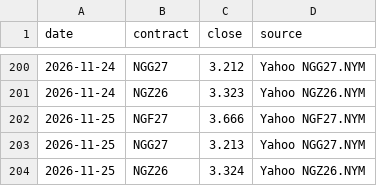
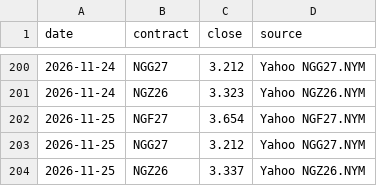
Before and after one commit to KrisMaros/gwhdd-data, a CSV file: data/contract_prices.csv, drawn as a sheet; only a part is shown, gaps mark what is left out.

```diff
--- a/data/contract_prices.csv
+++ b/data/contract_prices.csv
@@ -201,4 +201,4 @@ date,contract,close,source
 2026-11-24,NGZ26,3.323,Yahoo NGZ26.NYM
-2026-11-25,NGF27,3.666,Yahoo NGF27.NYM
-2026-11-25,NGG27,3.213,Yahoo NGG27.NYM
-2026-11-25,NGZ26,3.324,Yahoo NGZ26.NYM
+2026-11-25,NGF27,3.654,Yahoo NGF27.NYM
+2026-11-25,NGG27,3.212,Yahoo NGG27.NYM
+2026-11-25,NGZ26,3.337,Yahoo NGZ26.NYM
```
Also changed, not shown: data/prices.csv, 1 other file.
